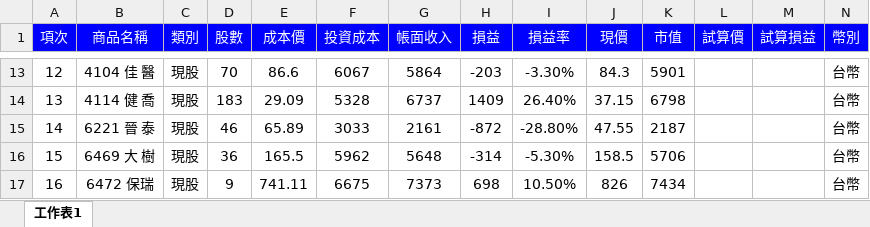
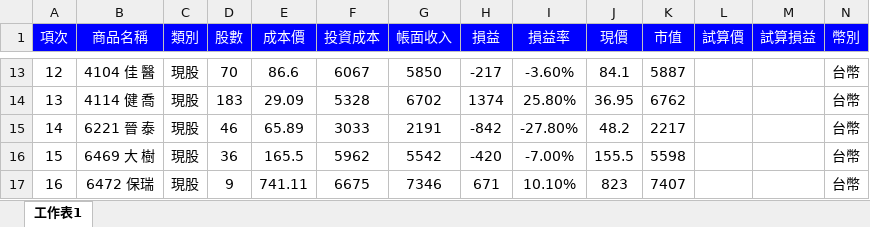
Before and after one commit to fgh09101010/StockProfitAnalyzer, an Excel workbook: 未實現損益試算.xlsx, sheet 工作表1, drawn as a sheet; only a part is shown, gaps mark what is left out; values as stored, in another font and other column widths than the file's, no borders; the diff covers the shown part only; the diff names each change by its address in the sheet, - before the commit and + after, or states it on an @@ line.

```diff
--- a/未實現損益試算.xlsx (sheet 工作表1)
+++ b/未實現損益試算.xlsx (sheet 工作表1)
-G13 (帳面收入): 5864
+G13 (帳面收入): 5850
-H13 (損益): -203
+H13 (損益): -217
-I13 (損益率): -3.30%
+I13 (損益率): -3.60%
-J13 (現價): 84.3
+J13 (現價): 84.1
-K13 (市值): 5901
+K13 (市值): 5887
-G14 (帳面收入): 6737
+G14 (帳面收入): 6702
-H14 (損益): 1409
+H14 (損益): 1374
-I14 (損益率): 26.40%
+I14 (損益率): 25.80%
-J14 (現價): 37.15
+J14 (現價): 36.95
-K14 (市值): 6798
+K14 (市值): 6762
-G15 (帳面收入): 2161
+G15 (帳面收入): 2191
-H15 (損益): -872
+H15 (損益): -842
-I15 (損益率): -28.80%
+I15 (損益率): -27.80%
-J15 (現價): 47.55
+J15 (現價): 48.2
-K15 (市值): 2187
+K15 (市值): 2217
-G16 (帳面收入): 5648
+G16 (帳面收入): 5542
-H16 (損益): -314
+H16 (損益): -420
-I16 (損益率): -5.30%
+I16 (損益率): -7.00%
-J16 (現價): 158.5
+J16 (現價): 155.5
-K16 (市值): 5706
+K16 (市值): 5598
-G17 (帳面收入): 7373
+G17 (帳面收入): 7346
-H17 (損益): 698
+H17 (損益): 671
-I17 (損益率): 10.50%
+I17 (損益率): 10.10%
-J17 (現價): 826
+J17 (現價): 823
-K17 (市值): 7434
+K17 (市值): 7407
```
Also changed, not shown: 84 edited cells elsewhere in this sheet, 2 other files.
